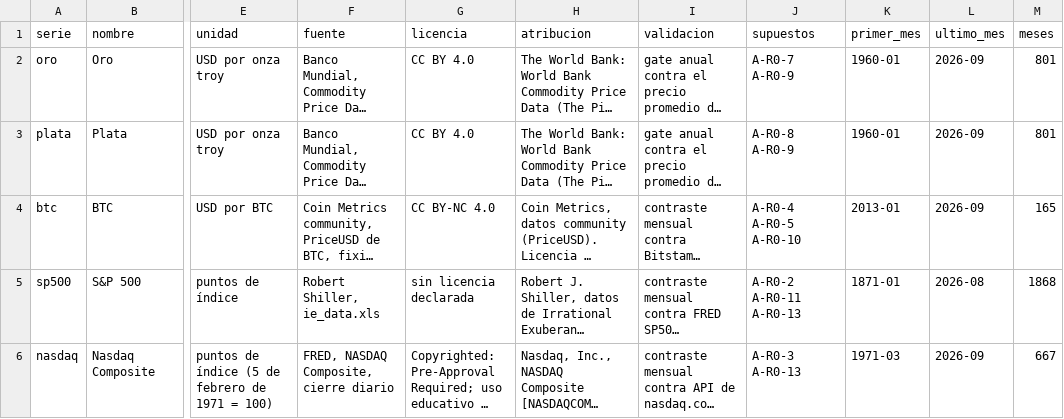
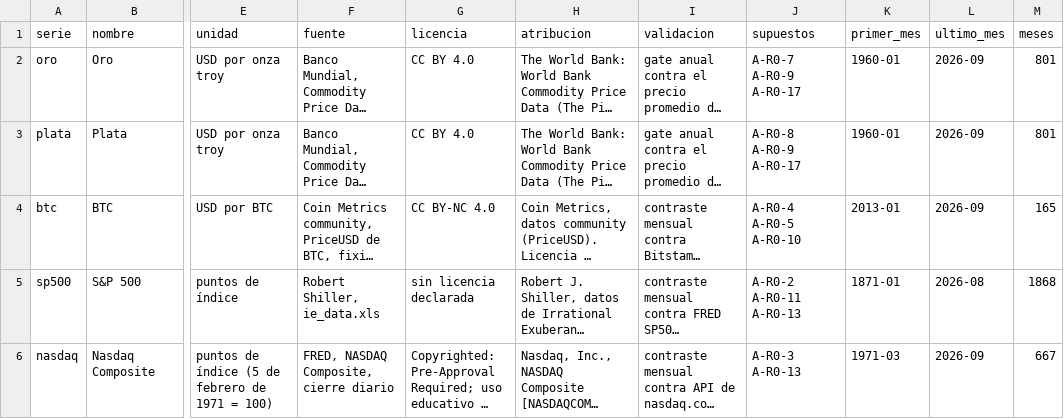
Before and after one commit to danioni/losratios, a CSV file: senales/data/series/series.csv, drawn as a sheet; only a part is shown, gaps mark what is left out; long unchanged cells end in …; the diff names each change by its address in the sheet, - before the commit and + after, or states it on an @@ line.

```diff
--- a/senales/data/series/series.csv
+++ b/senales/data/series/series.csv
-J2 (supuestos): A-R0-7 A-R0-9
+J2 (supuestos): A-R0-7 A-R0-9 A-R0-17
-J3 (supuestos): A-R0-8 A-R0-9
+J3 (supuestos): A-R0-8 A-R0-9 A-R0-17
```
Also changed, not shown: senales/data/series/pares.csv, 10 other files.
